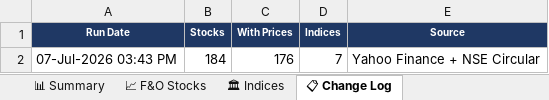
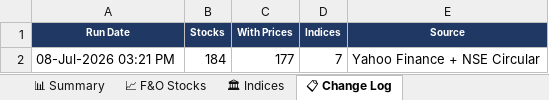
Before and after one commit to spurandhar0/nfo-lot-size-tracker, an Excel workbook: data/nfo_lot_sizes.xlsx, sheet 📋 Change Log, drawn as a sheet; values as stored, in another font and other column widths than the file's, no borders; the diff names each change by its address in the sheet, - before the commit and + after, or states it on an @@ line.

```diff
--- a/data/nfo_lot_sizes.xlsx (sheet 📋 Change Log)
+++ b/data/nfo_lot_sizes.xlsx (sheet 📋 Change Log)
-A2 (Run Date): 07-Jul-2026 03:43 PM
+A2 (Run Date): 08-Jul-2026 03:21 PM
-C2 (With Prices): 176
+C2 (With Prices): 177
```
Also changed, not shown: sheet 📈 F&O Stocks, sheet 📊 Summary, sheet 🏛 Indices, 1 other file.
